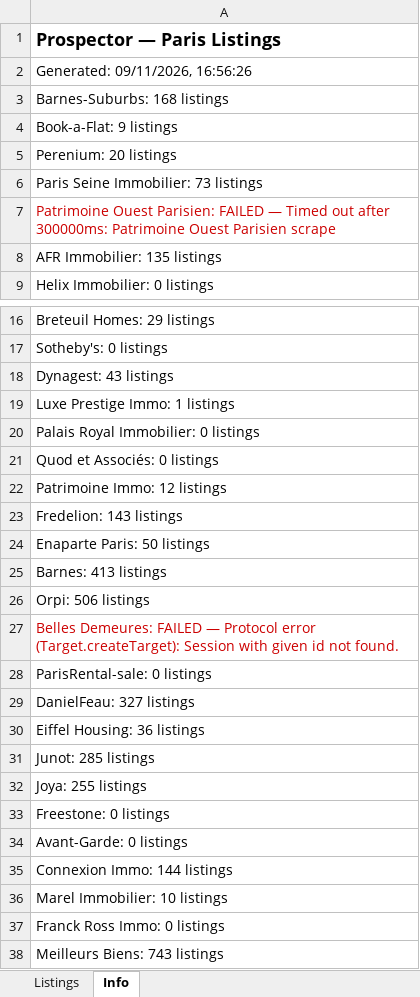
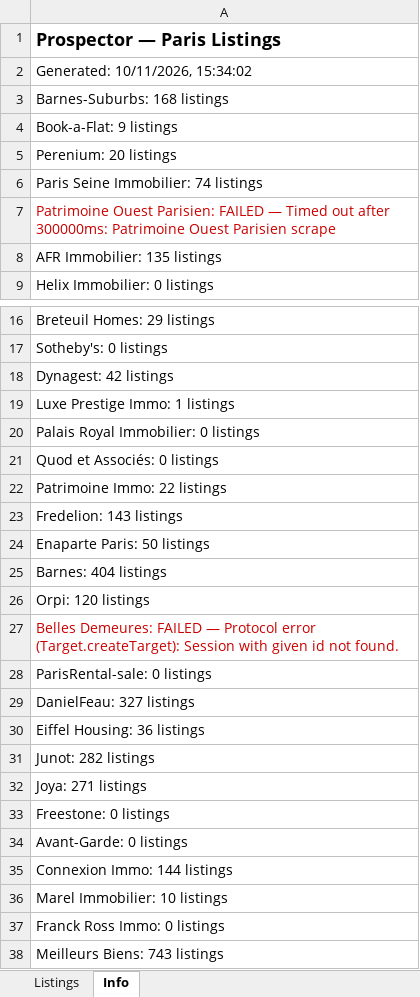
Before and after one commit to YFIP/House-Search-Agent, an Excel workbook: listings-sale.xlsx, sheet Info, drawn as a sheet; only a part is shown, gaps mark what is left out; values as stored, in another font and other column widths than the file's, no borders; the diff names each change by its address in the sheet, - before the commit and + after, or states it on an @@ line.

```diff
--- a/listings-sale.xlsx (sheet Info)
+++ b/listings-sale.xlsx (sheet Info)
-A2: Generated: 09/11/2026, 16:56:26
+A2: Generated: 10/11/2026, 15:34:02
-A6: Paris Seine Immobilier: 73 listings
+A6: Paris Seine Immobilier: 74 listings
-A18: Dynagest: 43 listings
+A18: Dynagest: 42 listings
-A22: Patrimoine Immo: 12 listings
+A22: Patrimoine Immo: 22 listings
-A25: Barnes: 413 listings
+A25: Barnes: 404 listings
-A26: Orpi: 506 listings
+A26: Orpi: 120 listings
-A31: Junot: 285 listings
+A31: Junot: 282 listings
-A32: Joya: 255 listings
+A32: Joya: 271 listings
```
Also changed, not shown: sheet Listings, listings.xlsx, 1 other file.
